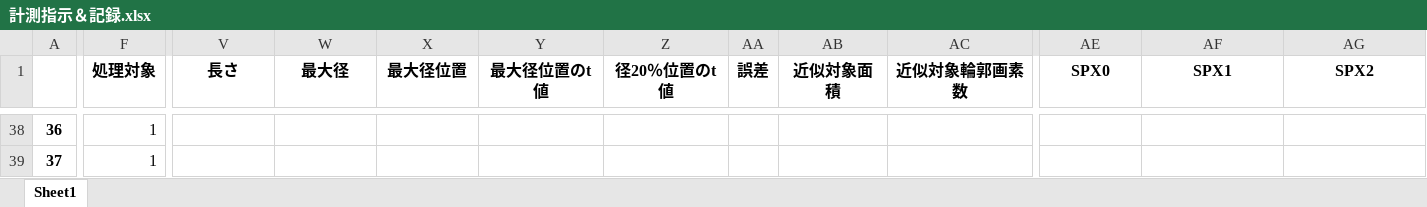
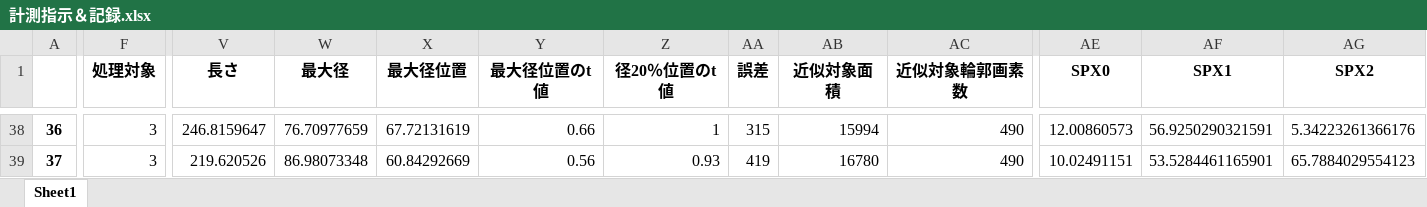
Before and after one commit to iciromaco/RL2nd, an Excel workbook: 計測指示＆記録.xlsx, sheet Sheet1, drawn as a sheet; only a part is shown, gaps mark what is left out; values as stored, in another font and other column widths than the file's, no borders; the diff covers the shown part only; the diff names each change by its address in the sheet, - before the commit and + after, or states it on an @@ line.

```diff
--- a/計測指示＆記録.xlsx (sheet Sheet1)
+++ b/計測指示＆記録.xlsx (sheet Sheet1)
-F38:F39 (処理対象): 1
+F38:F39 (処理対象): 3
-V38 (長さ): (empty)
+V38 (長さ): 246.8159647
-W38 (最大径): (empty)
+W38 (最大径): 76.70977659
-X38 (最大径位置): (empty)
+X38 (最大径位置): 67.72131619
-Y38 (最大径位置のt値): (empty)
+Y38 (最大径位置のt値): 0.66
-Z38 (径20％位置のt値): (empty)
+Z38 (径20％位置のt値): 1
-AA38 (誤差): (empty)
+AA38 (誤差): 315
-AB38 (近似対象面積): (empty)
+AB38 (近似対象面積): 15994
-AC38:AC39 (近似対象輪郭画素数): (empty)
+AC38:AC39 (近似対象輪郭画素数): 490
-AE38 (SPX0): (empty)
+AE38 (SPX0): 12.00860573
-AF38 (SPX1): (empty)
+AF38 (SPX1): 56.9250290321591
-AG38 (SPX2): (empty)
+AG38 (SPX2): 5.34223261366176
-V39 (長さ): (empty)
+V39 (長さ): 219.620526
-W39 (最大径): (empty)
+W39 (最大径): 86.98073348
-X39 (最大径位置): (empty)
+X39 (最大径位置): 60.84292669
-Y39 (最大径位置のt値): (empty)
+Y39 (最大径位置のt値): 0.56
-Z39 (径20％位置のt値): (empty)
+Z39 (径20％位置のt値): 0.93
-AA39 (誤差): (empty)
+AA39 (誤差): 419
-AB39 (近似対象面積): (empty)
+AB39 (近似対象面積): 16780
-AE39 (SPX0): (empty)
+AE39 (SPX0): 10.02491151
-AF39 (SPX1): (empty)
+AF39 (SPX1): 53.5284461165901
-AG39 (SPX2): (empty)
+AG39 (SPX2): 65.7884029554123
```
Also changed, not shown: 1269 edited cells elsewhere in this sheet.
